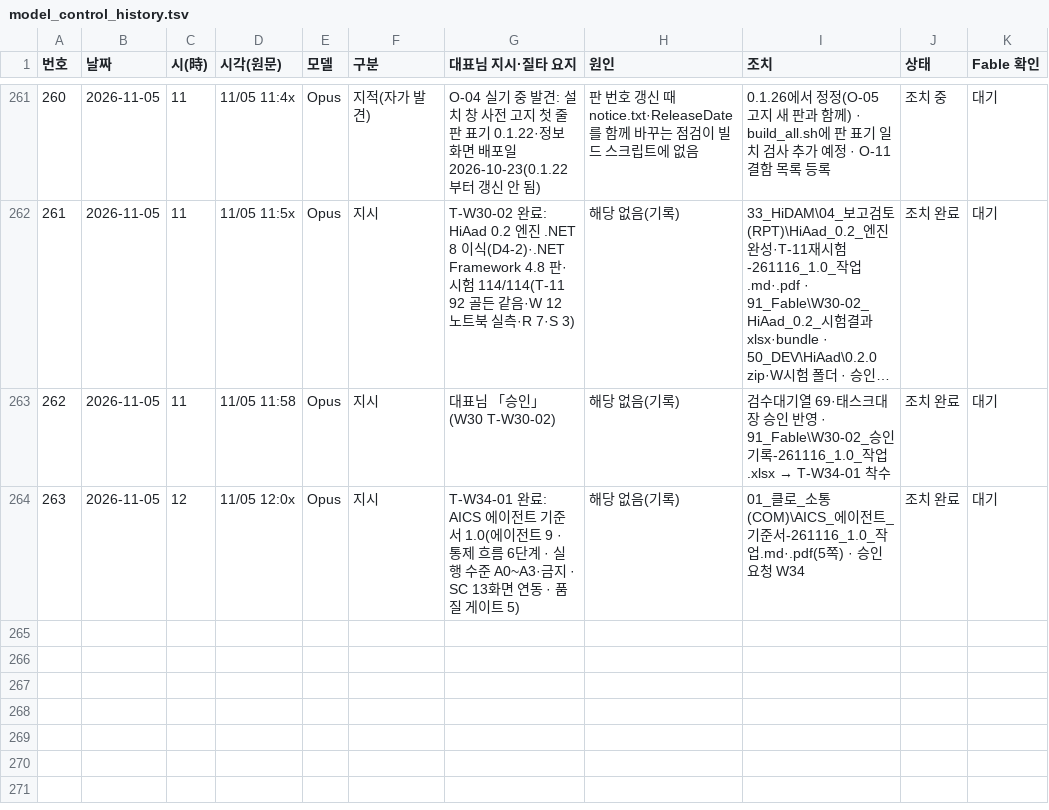
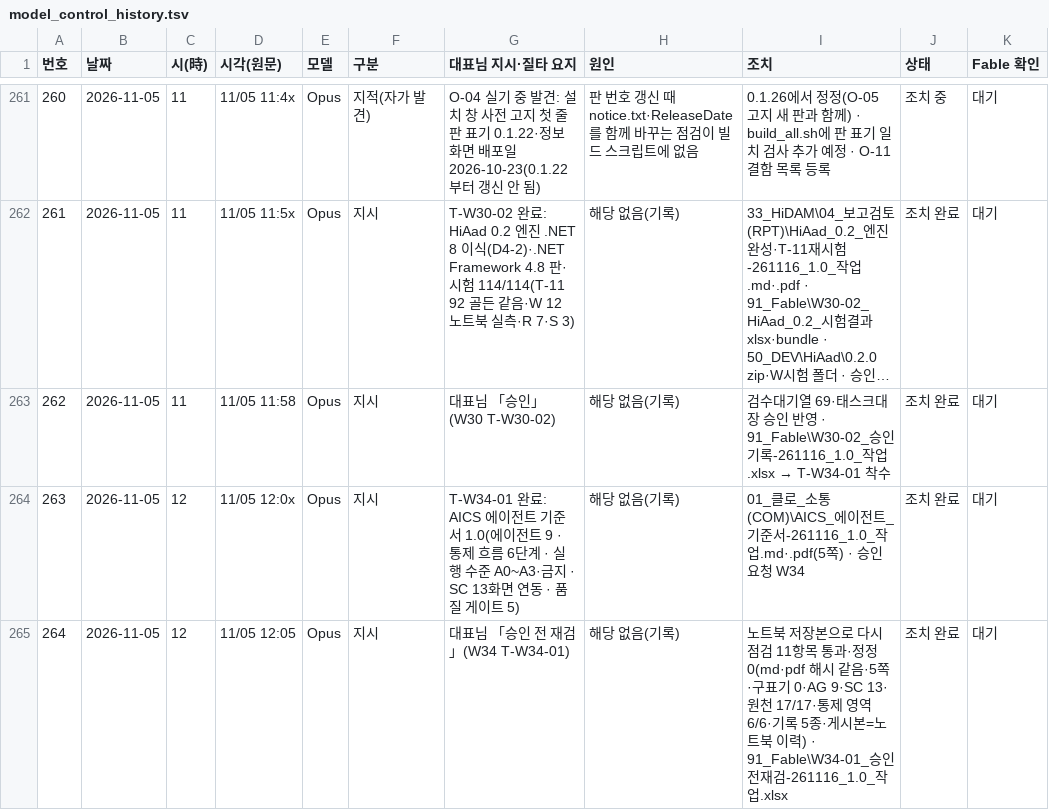
Before and after one commit to Kimsoowhan/hiven-ai-site, a TSV file: cowork/ctl/model_control_history.tsv, drawn as a sheet; only a part is shown, gaps mark what is left out; long unchanged cells end in ….

```diff
--- a/cowork/ctl/model_control_history.tsv
+++ b/cowork/ctl/model_control_history.tsv
@@ -264 +264,2 @@
 263	2026-11-05	12	11/05 12:0x	Opus	지시	T-W34-01 완료: AICS 에이전트 기준서 1.0(에이전트 9 · 통제 흐름 6단계 · 실행 수준 A0~A3·금지 · SC 13화면 연동 · 품질 게이트 5)	해당 없음(기록)	01_클로_소통(COM)\AICS_에이전트_기준서-261116_1.0_작업.md·.pdf(5쪽) · 승인 요청 W34	조치 완료	대기
+264	2026-11-05	12	11/05 12:05	Opus	지시	대표님 「승인 전 재검」(W34 T-W34-01)	해당 없음(기록)	노트북 저장본으로 다시 점검 11항목 통과·정정 0(md·pdf 해시 같음·5쪽·구표기 0·AG 9·SC 13·원천 17/17·통제 영역 6/6·기록 5종·게시본=노트북 이력) · 91_Fable\W34-01_승인전재검-261116_1.0_작업.xlsx	조치 완료	대기
```
Also changed, not shown: cowork/ctl/action_lifecycle.tsv, 1 other file.
